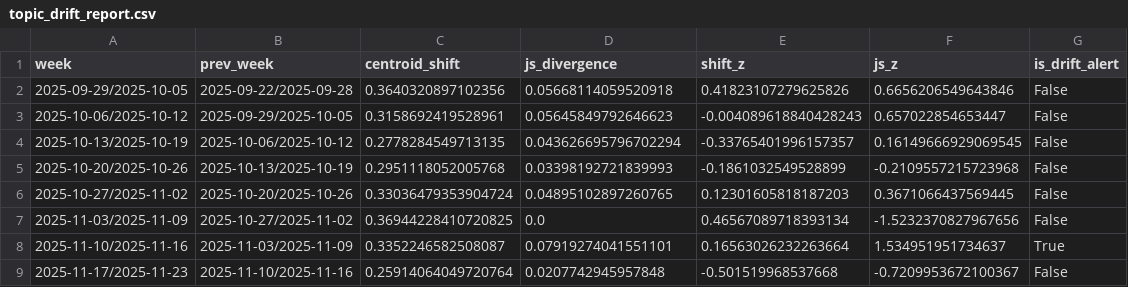
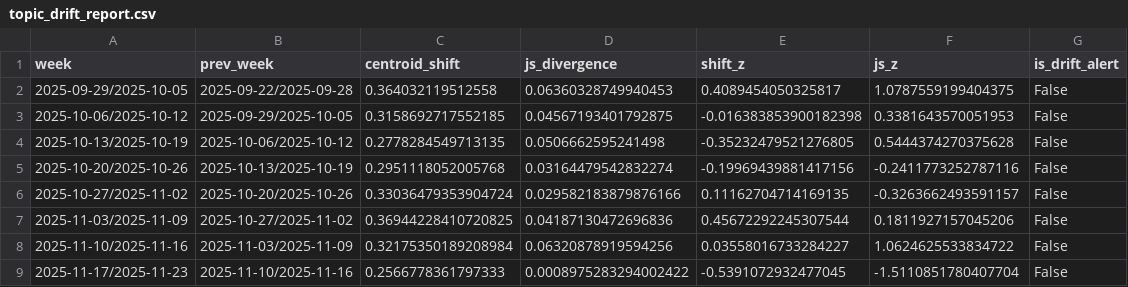
Before and after one commit to devikajonjale/Complaint-Intelligence-Engine-for-Indian-E-Commerce, a CSV file: data/topic_drift_report.csv, drawn as a sheet; only a part is shown; the diff covers the shown part only.

```diff
--- a/data/topic_drift_report.csv
+++ b/data/topic_drift_report.csv
@@ -1,9 +1,9 @@
 week,prev_week,centroid_shift,js_divergence,shift_z,js_z,is_drift_alert
-2025-09-29/2025-10-05,2025-09-22/2025-09-28,0.3640320897102356,0.05668114059520918,0.41823107279625826,0.6656206549643846,False
-2025-10-06/2025-10-12,2025-09-29/2025-10-05,0.3158692419528961,0.05645849792646623,-0.004089618840428243,0.657022854653447,False
-2025-10-13/2025-10-19,2025-10-06/2025-10-12,0.2778284549713135,0.043626695796702294,-0.33765401996157357,0.16149666929069545,False
-2025-10-20/2025-10-26,2025-10-13/2025-10-19,0.2951118052005768,0.03398192721839993,-0.1861032549528899,-0.2109557215723968,False
-2025-10-27/2025-11-02,2025-10-20/2025-10-26,0.33036479353904724,0.04895102897260765,0.12301605818187203,0.3671066437569445,False
-2025-11-03/2025-11-09,2025-10-27/2025-11-02,0.36944228410720825,0.0,0.46567089718393134,-1.5232370827967656,False
-2025-11-10/2025-11-16,2025-11-03/2025-11-09,0.3352246582508087,0.07919274041551101,0.16563026232263664,1.534951951734637,True
-2025-11-17/2025-11-23,2025-11-10/2025-11-16,0.25914064049720764,0.0207742945957848,-0.501519968537668,-0.7209953672100367,False
+2025-09-29/2025-10-05,2025-09-22/2025-09-28,0.364032119512558,0.06360328749940453,0.4089454050325817,1.0787559199404375,False
+2025-10-06/2025-10-12,2025-09-29/2025-10-05,0.3158692717552185,0.04567193401792875,-0.016383853900182398,0.3381643570051953,False
+2025-10-13/2025-10-19,2025-10-06/2025-10-12,0.2778284549713135,0.0506662595241498,-0.35232479521276805,0.5444374270375628,False
+2025-10-20/2025-10-26,2025-10-13/2025-10-19,0.2951118052005768,0.03164479542832274,-0.19969439881417156,-0.2411773252787116,False
+2025-10-27/2025-11-02,2025-10-20/2025-10-26,0.33036479353904724,0.029582183879876166,0.11162704714169135,-0.3263662493591157,False
+2025-11-03/2025-11-09,2025-10-27/2025-11-02,0.36944228410720825,0.04187130472696836,0.45672292245307544,0.1811927157045206,False
+2025-11-10/2025-11-16,2025-11-03/2025-11-09,0.32175350189208984,0.06320878919594256,0.03558016733284227,1.0624625533834722,False
+2025-11-17/2025-11-23,2025-11-10/2025-11-16,0.2566778361797333,0.0008975283294002422,-0.5391072932477045,-1.5110851780407704,False
```
Also changed, not shown: 65 edited cells elsewhere in this file, data/raw_reviews.csv, data/router_predictions.csv, 49 other files.
